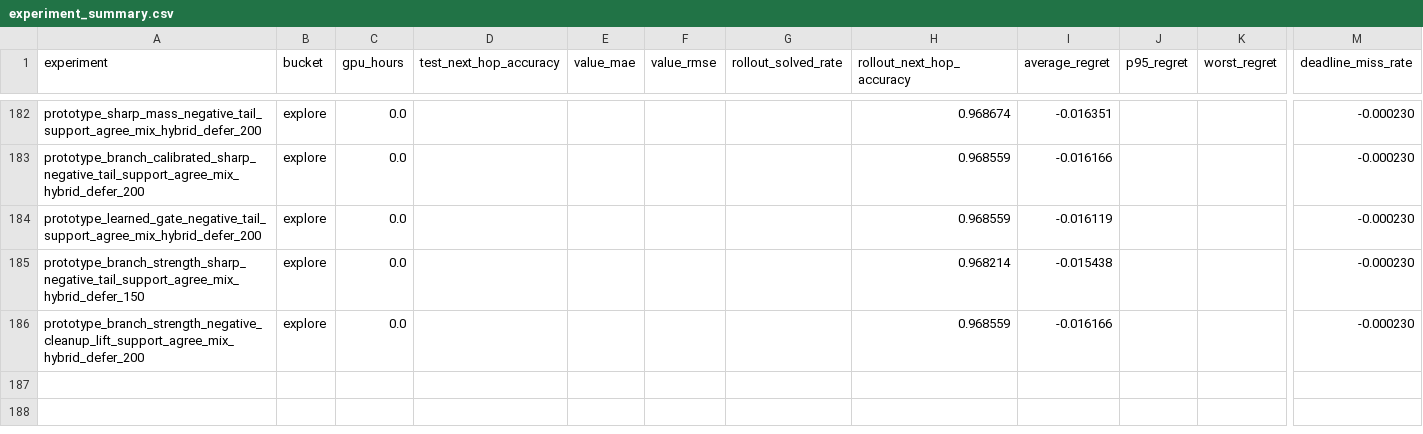
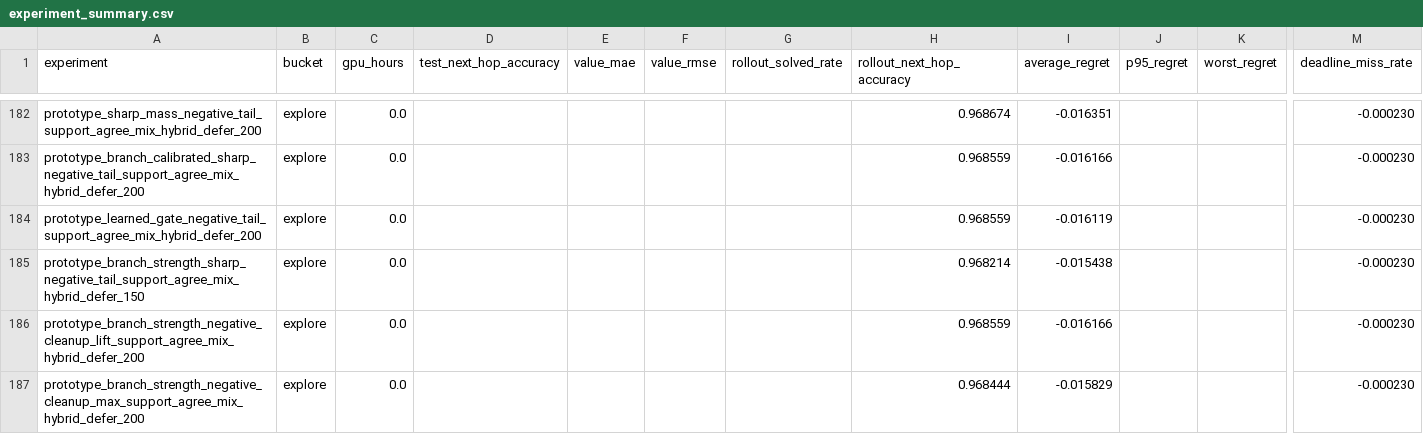
Before and after one commit to catid/gnn3, a CSV file: reports/plots/experiment_summary.csv, drawn as a sheet; only a part is shown, gaps mark what is left out; rows hold the shown columns only; the diff names each change by its address in the sheet, - before the commit and + after, or states it on an @@ line.

Commit message:
Add branch-strength negative-cleanup max experiment

```diff
--- a/reports/plots/experiment_summary.csv
+++ b/reports/plots/experiment_summary.csv
+row 187: prototype_branch_strength_negative_cleanup_max_support_agree_mix_hybrid_defer_200 | explore | 0.0 |  |  |  |  | 0.968444 | -0.015829 |  |  | -0.000230
```
Also changed, not shown: 11 other files.
